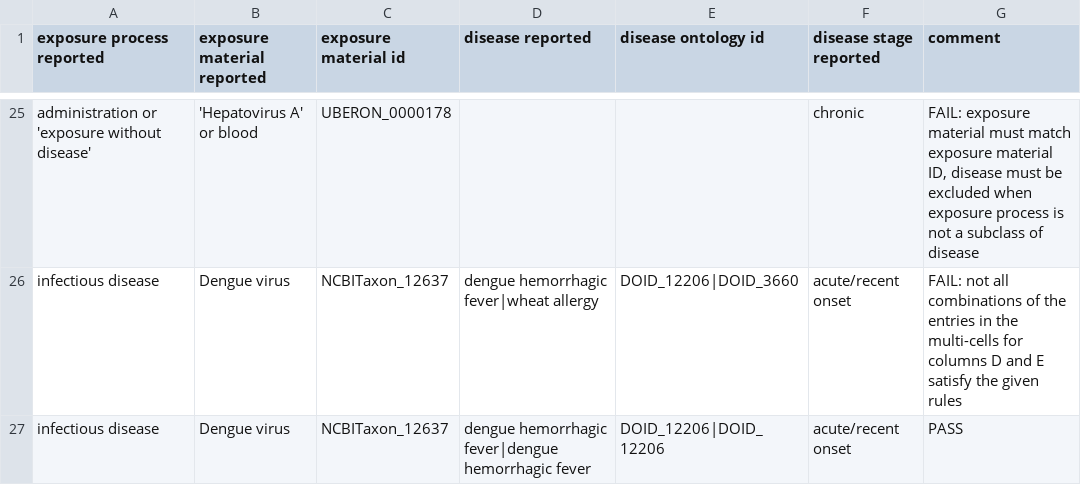
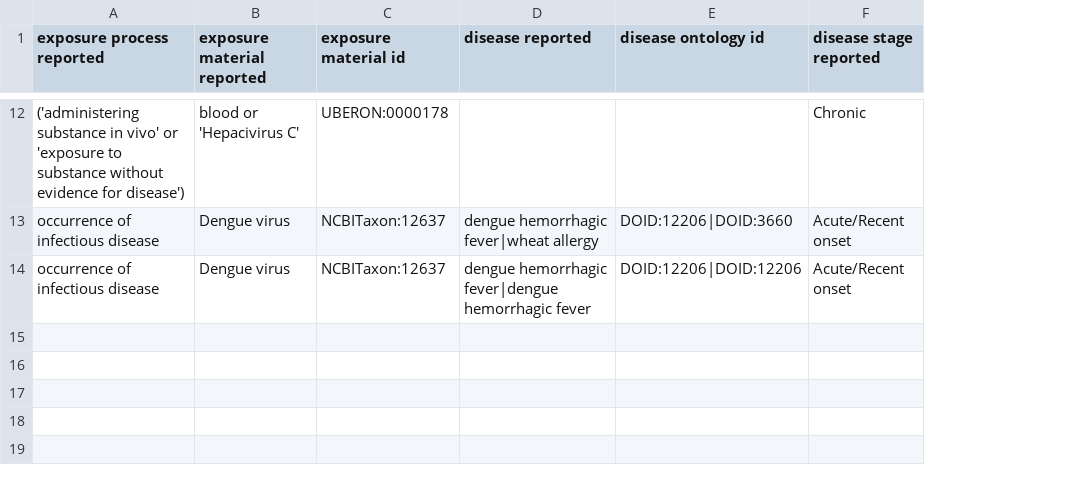
Before and after one commit to ontodev/robot, a CSV file: docs/examples/immune_exposures.csv, drawn as a sheet; only a part is shown, gaps mark what is left out; removed rows and columns are numbered as before the commit, all else as after; the diff covers the shown part only; the diff names each change by its address in the sheet, - before the commit and + after, or states it on an @@ line.

```diff
--- a/docs/examples/immune_exposures.csv
+++ b/docs/examples/immune_exposures.csv
-column G (comment), rows 25-27: FAIL: exposure material must match exposure material ID, disease must be excluded when exposure process is not a subclass of disease | FAIL: not all combinations of the entries in the multi-cells for columns D and E satisfy the given rules | PASS
-A12 (exposure process reported): administration or 'exposure without disease'
+A12 (exposure process reported): ('administering substance in vivo' or 'exposure to substance without evidence for disease')
-B12 (exposure material reported): 'Hepatovirus A' or blood
+B12 (exposure material reported): blood or 'Hepacivirus C'
-C12 (exposure material id): UBERON_0000178
+C12 (exposure material id): UBERON:0000178
-F12 (disease stage reported): chronic
+F12 (disease stage reported): Chronic
-A13:A14 (exposure process reported): infectious disease
+A13:A14 (exposure process reported): occurrence of infectious disease
-C13:C14 (exposure material id): NCBITaxon_12637
+C13:C14 (exposure material id): NCBITaxon:12637
-E13 (disease ontology id): DOID_12206|DOID_3660
+E13 (disease ontology id): DOID:12206|DOID:3660
-F13:F14 (disease stage reported): acute/recent onset
+F13:F14 (disease stage reported): Acute/Recent onset
-E14 (disease ontology id): DOID_12206|DOID_12206
+E14 (disease ontology id): DOID:12206|DOID:12206
```
Also changed, not shown: 1 added row, 14 removed rows and 22 edited cells elsewhere in this file, docs/examples/immune_exposures_2.csv, 9 other files.
